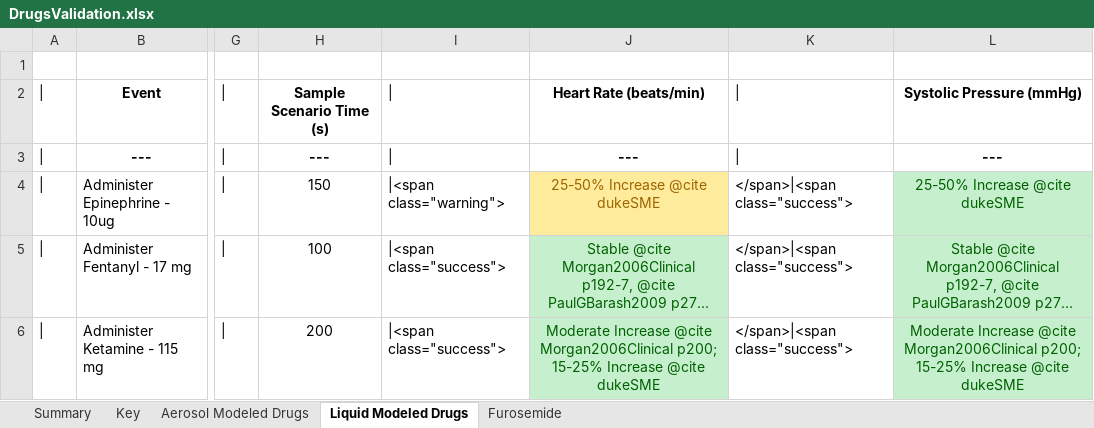
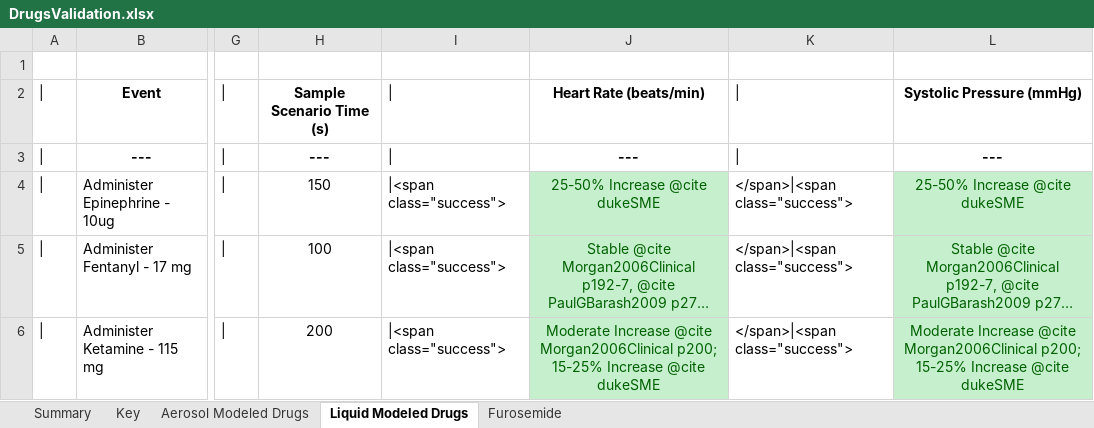
Before and after one commit to shawnhuyiwen/pulse, an Excel workbook: data/human/adult/validation/Scenarios/DrugsValidation.xlsx, sheet Liquid Modeled Drugs, drawn as a sheet; only a part is shown, gaps mark what is left out; long unchanged cells end in …; values as stored, in another font and other column widths than the file's, no borders; the diff names each change by its address in the sheet, - before the commit and + after, or states it on an @@ line.

Commit message:
Updates to drug methodology.

```diff
--- a/data/human/adult/validation/Scenarios/DrugsValidation.xlsx (sheet Liquid Modeled Drugs)
+++ b/data/human/adult/validation/Scenarios/DrugsValidation.xlsx (sheet Liquid Modeled Drugs)
-I4: |<span class="warning">
+I4: |<span class="success">
@@ J4 fill: #FFEB9C → #C6EFCE, text colour: #9C6500 → #006100 @@
```
Also changed, not shown: 1 other file.
